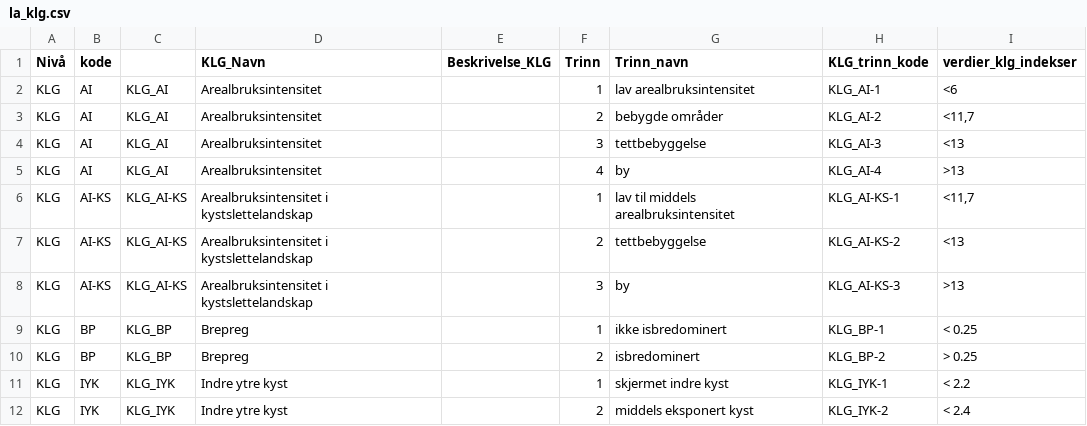
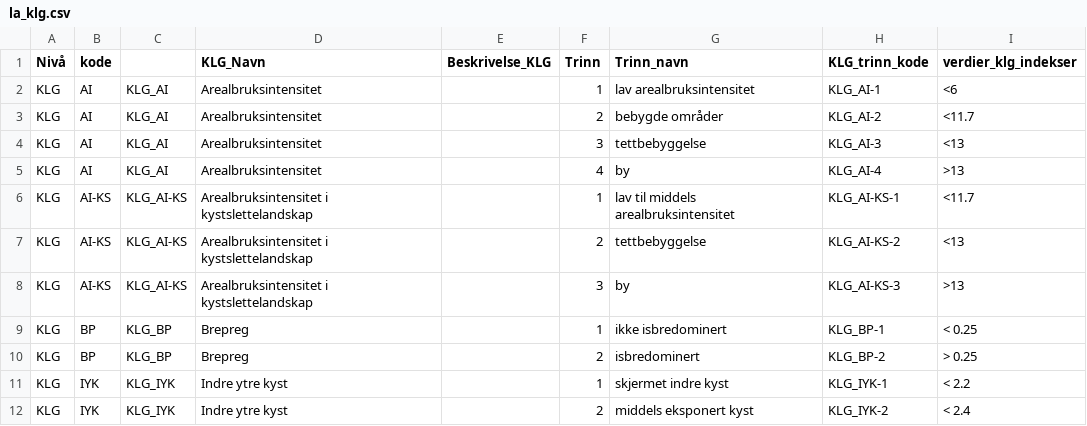
Before and after one commit to Artsdatabanken/nin-data-lastejobb, a CSV file: kildedata/la_klg.csv, drawn as a sheet; only a part is shown.

Commit message:
Update la_klg.csv

```diff
--- a/kildedata/la_klg.csv
+++ b/kildedata/la_klg.csv
@@ -2,6 +2,6 @@ Nivå	kode		KLG_Navn	Beskrivelse_KLG	Trinn	Trinn_navn	KLG_trinn_kode	verdier_klg
 KLG	AI	KLG_AI	Arealbruksintensitet		1	lav arealbruksintensitet	KLG_AI-1	<6
-KLG	AI	KLG_AI	Arealbruksintensitet		2	bebygde områder	KLG_AI-2	<11,7
+KLG	AI	KLG_AI	Arealbruksintensitet		2	bebygde områder	KLG_AI-2	<11.7
 KLG	AI	KLG_AI	Arealbruksintensitet		3	tettbebyggelse	KLG_AI-3	<13
 KLG	AI	KLG_AI	Arealbruksintensitet		4	by	KLG_AI-4	>13
-KLG	AI-KS	KLG_AI-KS	Arealbruksintensitet i kystslettelandskap		1	lav til middels arealbruksintensitet	KLG_AI-KS-1	<11,7
+KLG	AI-KS	KLG_AI-KS	Arealbruksintensitet i kystslettelandskap		1	lav til middels arealbruksintensitet	KLG_AI-KS-1	<11.7
 KLG	AI-KS	KLG_AI-KS	Arealbruksintensitet i kystslettelandskap		2	tettbebyggelse	KLG_AI-KS-2	<13
```
